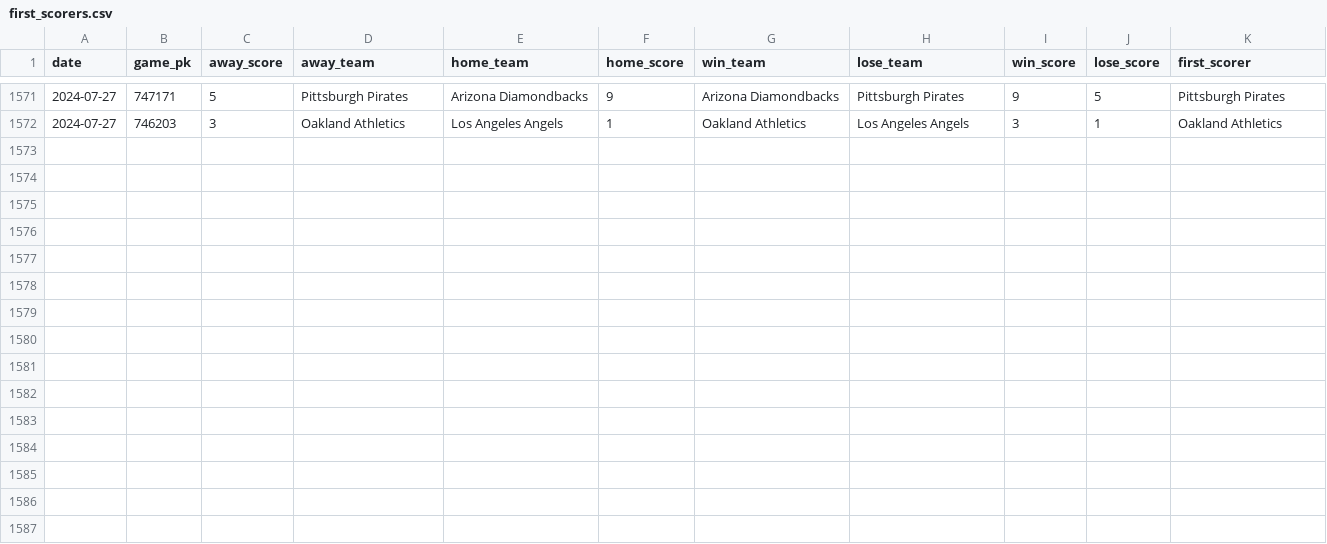
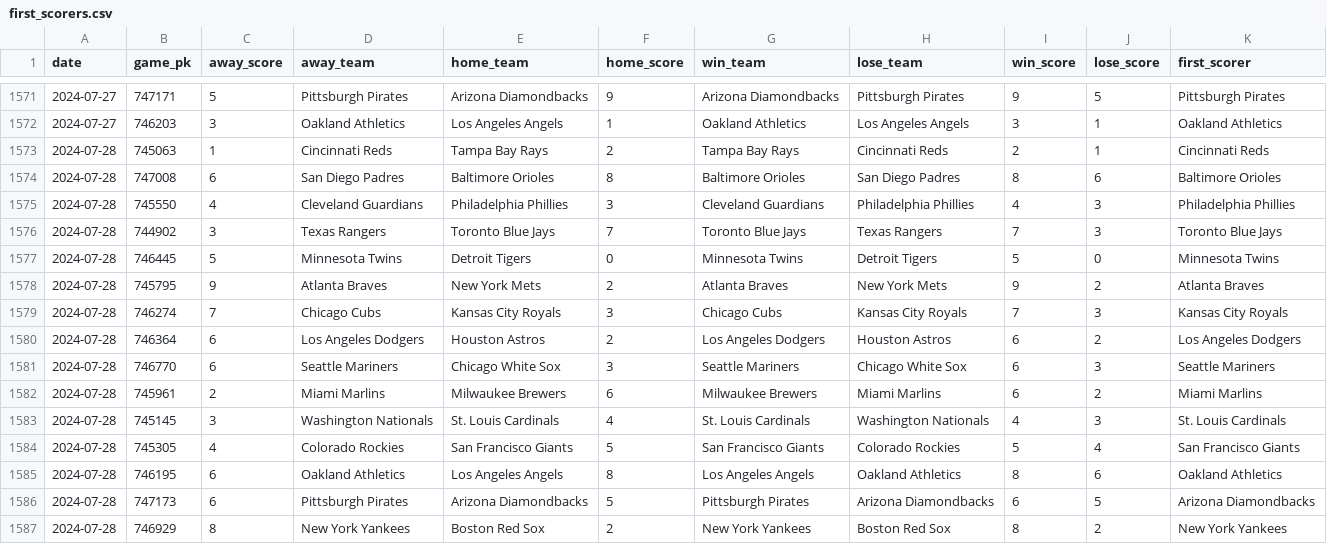
Before and after one commit to chadallison/mlb24, a CSV file: data/first_scorers.csv, drawn as a sheet; only a part is shown, gaps mark what is left out.

```diff
--- a/data/first_scorers.csv
+++ b/data/first_scorers.csv
@@ -1572 +1572,16 @@ date,game_pk,away_score,away_team,home_team,home_score,win_team,lose_team,win_sc
 2024-07-27,746203,3,Oakland Athletics,Los Angeles Angels,1,Oakland Athletics,Los Angeles Angels,3,1,Oakland Athletics
+2024-07-28,745063,1,Cincinnati Reds,Tampa Bay Rays,2,Tampa Bay Rays,Cincinnati Reds,2,1,Cincinnati Reds
+2024-07-28,747008,6,San Diego Padres,Baltimore Orioles,8,Baltimore Orioles,San Diego Padres,8,6,Baltimore Orioles
+2024-07-28,745550,4,Cleveland Guardians,Philadelphia Phillies,3,Cleveland Guardians,Philadelphia Phillies,4,3,Philadelphia Phillies
+2024-07-28,744902,3,Texas Rangers,Toronto Blue Jays,7,Toronto Blue Jays,Texas Rangers,7,3,Toronto Blue Jays
+2024-07-28,746445,5,Minnesota Twins,Detroit Tigers,0,Minnesota Twins,Detroit Tigers,5,0,Minnesota Twins
+2024-07-28,745795,9,Atlanta Braves,New York Mets,2,Atlanta Braves,New York Mets,9,2,Atlanta Braves
+2024-07-28,746274,7,Chicago Cubs,Kansas City Royals,3,Chicago Cubs,Kansas City Royals,7,3,Kansas City Royals
+2024-07-28,746364,6,Los Angeles Dodgers,Houston Astros,2,Los Angeles Dodgers,Houston Astros,6,2,Los Angeles Dodgers
+2024-07-28,746770,6,Seattle Mariners,Chicago White Sox,3,Seattle Mariners,Chicago White Sox,6,3,Seattle Mariners
+2024-07-28,745961,2,Miami Marlins,Milwaukee Brewers,6,Milwaukee Brewers,Miami Marlins,6,2,Miami Marlins
+2024-07-28,745145,3,Washington Nationals,St. Louis Cardinals,4,St. Louis Cardinals,Washington Nationals,4,3,St. Louis Cardinals
+2024-07-28,745305,4,Colorado Rockies,San Francisco Giants,5,San Francisco Giants,Colorado Rockies,5,4,San Francisco Giants
+2024-07-28,746195,6,Oakland Athletics,Los Angeles Angels,8,Los Angeles Angels,Oakland Athletics,8,6,Oakland Athletics
+2024-07-28,747173,6,Pittsburgh Pirates,Arizona Diamondbacks,5,Pittsburgh Pirates,Arizona Diamondbacks,6,5,Arizona Diamondbacks
+2024-07-28,746929,8,New York Yankees,Boston Red Sox,2,New York Yankees,Boston Red Sox,8,2,New York Yankees
```
Also changed, not shown: data/end_games.csv, 22 other files.
